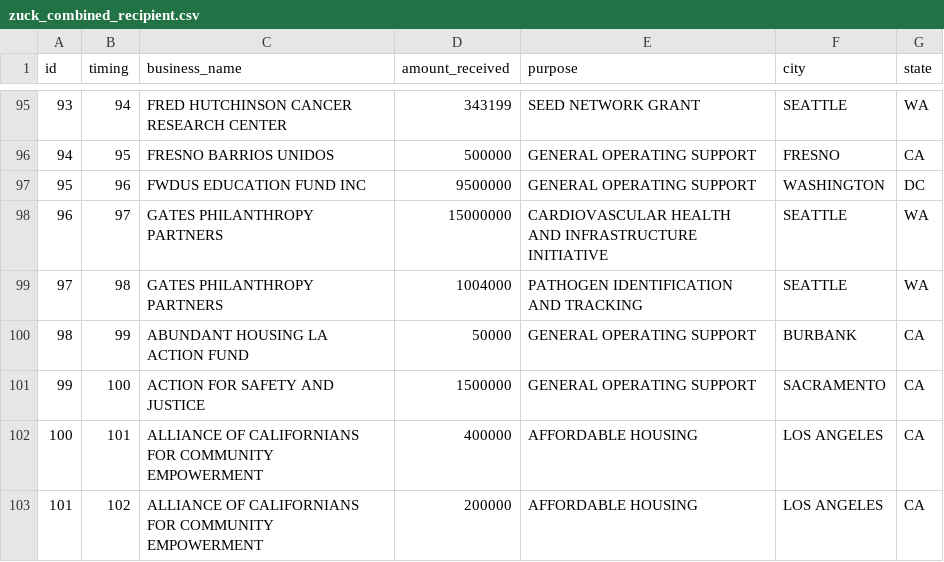
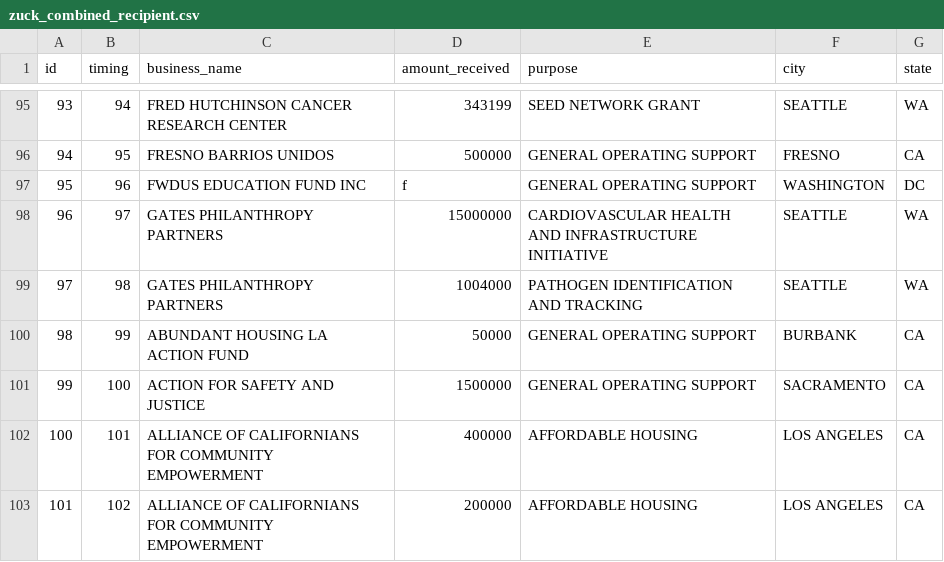
Before and after one commit to yikemats/donations, a CSV file: data_scraped/zuck_combined_recipient.csv, drawn as a sheet; only a part is shown, gaps mark what is left out.

```diff
--- a/data_scraped/zuck_combined_recipient.csv
+++ b/data_scraped/zuck_combined_recipient.csv
@@ -96,3 +96,3 @@ id,timing,business_name,amount_received,purpose,city,state
 94,95,FRESNO BARRIOS UNIDOS,500000,GENERAL OPERATING SUPPORT,FRESNO,CA
-95,96,FWDUS EDUCATION FUND INC,9500000,GENERAL OPERATING SUPPORT,WASHINGTON,DC
+95,96,FWDUS EDUCATION FUND INC,f,GENERAL OPERATING SUPPORT,WASHINGTON,DC
 96,97,GATES PHILANTHROPY PARTNERS,15000000,CARDIOVASCULAR HEALTH AND INFRASTRUCTURE INITIATIVE,SEATTLE,WA
```
Also changed, not shown: 1 other file.
